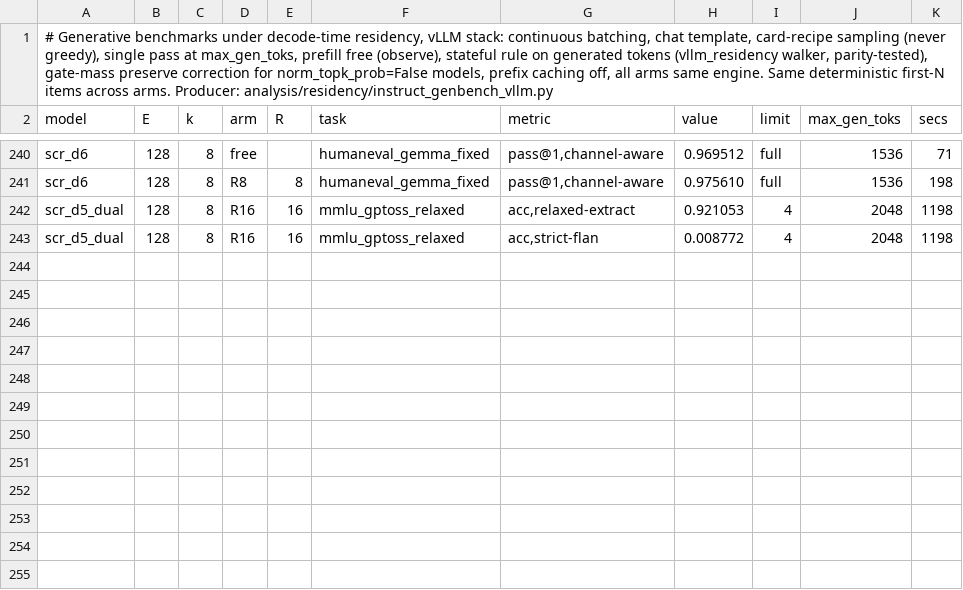
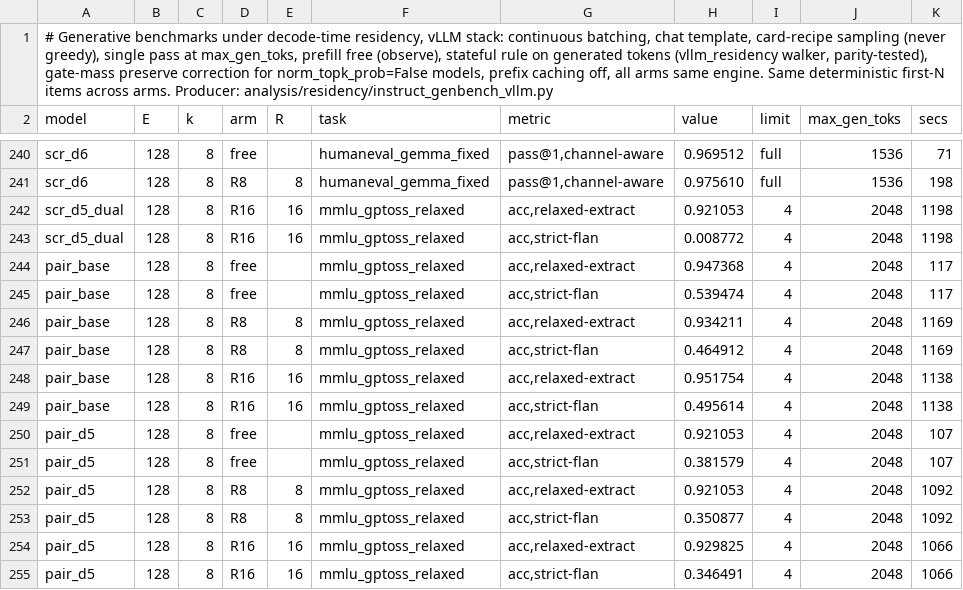
Before and after one commit to ncylich/temporal-moe, a CSV file: results/ablations/screening_genbench.csv, drawn as a sheet; only a part is shown, gaps mark what is left out.

Commit message:
Paired MMLU test (fixed dumps, n=228x3 arms both models): base-favoured flips 21 vs 7, sign test p=0.013 -- D5's ~2% relaxed-MMLU cost is real, not harness

```diff
--- a/results/ablations/screening_genbench.csv
+++ b/results/ablations/screening_genbench.csv
@@ -243 +243,13 @@ scr_d5_dual,128,8,R16,16,mmlu_gptoss_relaxed,"acc,relaxed-extract",0.921053,4,20
 scr_d5_dual,128,8,R16,16,mmlu_gptoss_relaxed,"acc,strict-flan",0.008772,4,2048,1198
+pair_base,128,8,free,,mmlu_gptoss_relaxed,"acc,relaxed-extract",0.947368,4,2048,117
+pair_base,128,8,free,,mmlu_gptoss_relaxed,"acc,strict-flan",0.539474,4,2048,117
+pair_base,128,8,R8,8,mmlu_gptoss_relaxed,"acc,relaxed-extract",0.934211,4,2048,1169
+pair_base,128,8,R8,8,mmlu_gptoss_relaxed,"acc,strict-flan",0.464912,4,2048,1169
+pair_base,128,8,R16,16,mmlu_gptoss_relaxed,"acc,relaxed-extract",0.951754,4,2048,1138
+pair_base,128,8,R16,16,mmlu_gptoss_relaxed,"acc,strict-flan",0.495614,4,2048,1138
+pair_d5,128,8,free,,mmlu_gptoss_relaxed,"acc,relaxed-extract",0.921053,4,2048,107
+pair_d5,128,8,free,,mmlu_gptoss_relaxed,"acc,strict-flan",0.381579,4,2048,107
+pair_d5,128,8,R8,8,mmlu_gptoss_relaxed,"acc,relaxed-extract",0.921053,4,2048,1092
+pair_d5,128,8,R8,8,mmlu_gptoss_relaxed,"acc,strict-flan",0.350877,4,2048,1092
+pair_d5,128,8,R16,16,mmlu_gptoss_relaxed,"acc,relaxed-extract",0.929825,4,2048,1066
+pair_d5,128,8,R16,16,mmlu_gptoss_relaxed,"acc,strict-flan",0.346491,4,2048,1066
```
Also changed, not shown: 6 other files.
